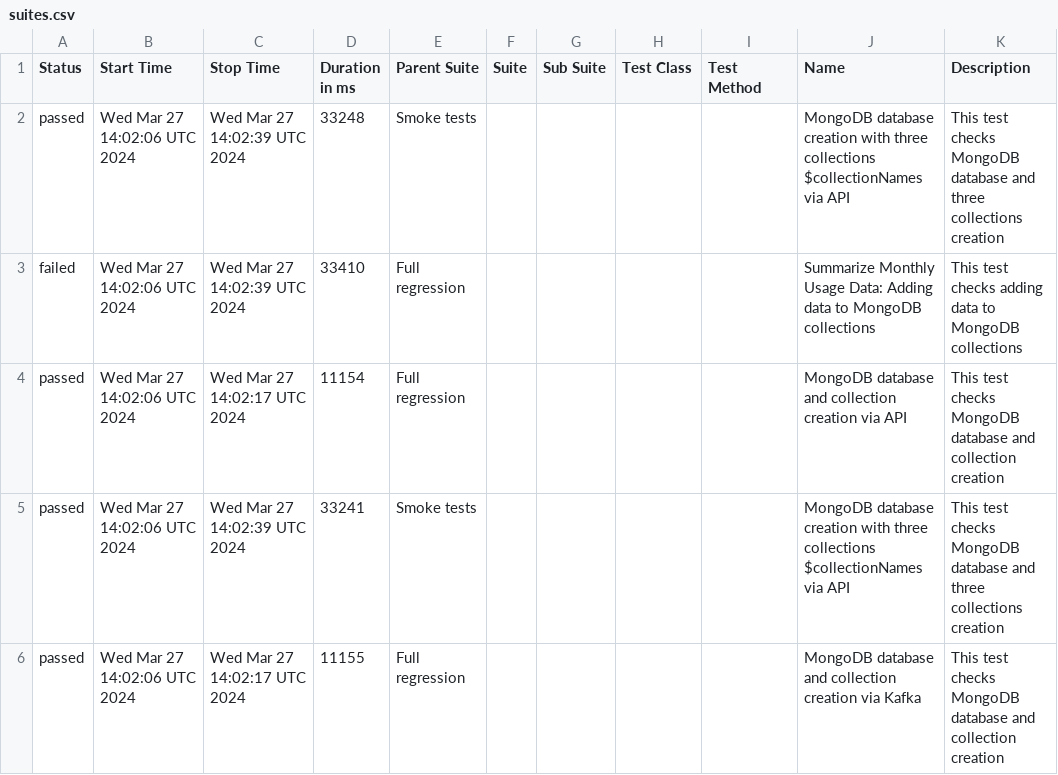
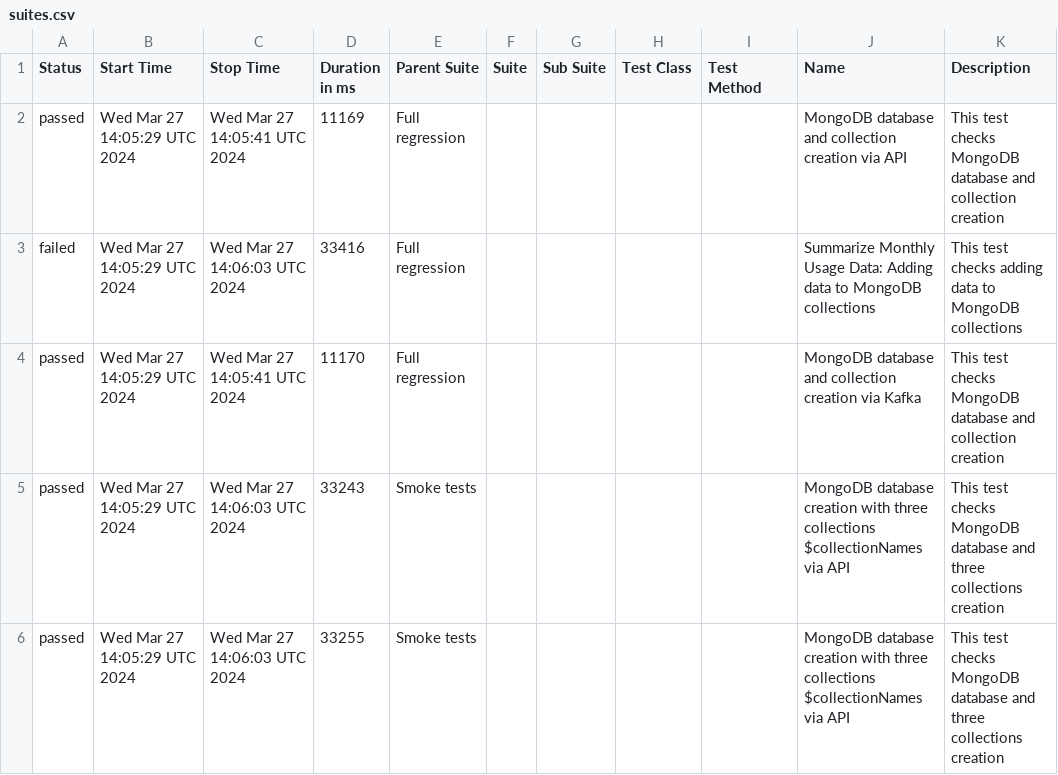
Before and after one commit to studyNewTrendsInAutomatedTesting/jestAllureResults, a CSV file: data/suites.csv, drawn as a sheet.

Commit message:
deploy: studyNewTrendsInAutomatedTesting/applicationToTestFromDockerCompose@f5506b3bcd20e3f684347bd61ab4e1e157e4d004

```diff
--- a/data/suites.csv
+++ b/data/suites.csv
@@ -1,6 +1,6 @@
 "Status","Start Time","Stop Time","Duration in ms","Parent Suite","Suite","Sub Suite","Test Class","Test Method","Name","Description"
-"passed","Wed Mar 27 14:02:06 UTC 2024","Wed Mar 27 14:02:39 UTC 2024","33248","Smoke tests","","","","","MongoDB database creation with three collections $collectionNames via API","This test checks MongoDB database and three collections creation"
-"failed","Wed Mar 27 14:02:06 UTC 2024","Wed Mar 27 14:02:39 UTC 2024","33410","Full regression","","","","","Summarize Monthly Usage Data: Adding data to MongoDB collections","This test checks adding data to MongoDB collections"
-"passed","Wed Mar 27 14:02:06 UTC 2024","Wed Mar 27 14:02:17 UTC 2024","11154","Full regression","","","","","MongoDB database and collection creation via API","This test checks MongoDB database and collection creation"
-"passed","Wed Mar 27 14:02:06 UTC 2024","Wed Mar 27 14:02:39 UTC 2024","33241","Smoke tests","","","","","MongoDB database creation with three collections $collectionNames via API","This test checks MongoDB database and three collections creation"
-"passed","Wed Mar 27 14:02:06 UTC 2024","Wed Mar 27 14:02:17 UTC 2024","11155","Full regression","","","","","MongoDB database and collection creation via Kafka","This test checks MongoDB database and collection creation"
+"passed","Wed Mar 27 14:05:29 UTC 2024","Wed Mar 27 14:05:41 UTC 2024","11169","Full regression","","","","","MongoDB database and collection creation via API","This test checks MongoDB database and collection creation"
+"failed","Wed Mar 27 14:05:29 UTC 2024","Wed Mar 27 14:06:03 UTC 2024","33416","Full regression","","","","","Summarize Monthly Usage Data: Adding data to MongoDB collections","This test checks adding data to MongoDB collections"
+"passed","Wed Mar 27 14:05:29 UTC 2024","Wed Mar 27 14:05:41 UTC 2024","11170","Full regression","","","","","MongoDB database and collection creation via Kafka","This test checks MongoDB database and collection creation"
+"passed","Wed Mar 27 14:05:29 UTC 2024","Wed Mar 27 14:06:03 UTC 2024","33243","Smoke tests","","","","","MongoDB database creation with three collections $collectionNames via API","This test checks MongoDB database and three collections creation"
+"passed","Wed Mar 27 14:05:29 UTC 2024","Wed Mar 27 14:06:03 UTC 2024","33255","Smoke tests","","","","","MongoDB database creation with three collections $collectionNames via API","This test checks MongoDB database and three collections creation"
```
Also changed, not shown: 33 other files.
